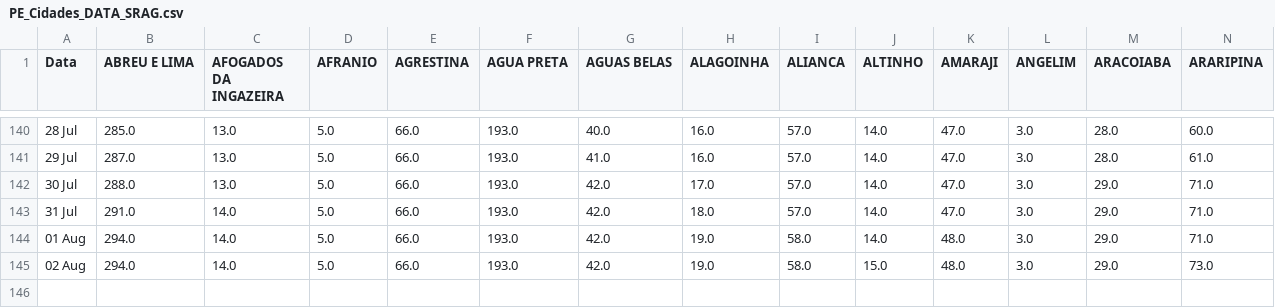
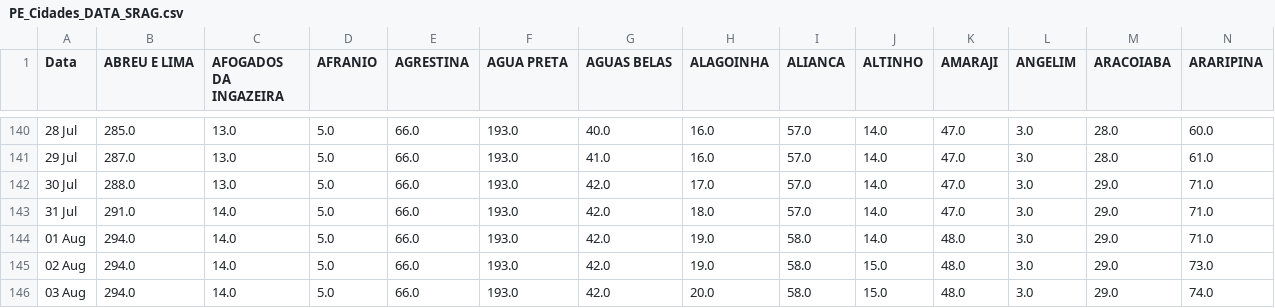
Before and after one commit to JTeodomiro/covid19PE, a CSV file: PE_Cidades_DATA_SRAG.csv, drawn as a sheet; only a part is shown, gaps mark what is left out; rows hold the shown columns only; the diff names each change by its address in the sheet, - before the commit and + after, or states it on an @@ line.

```diff
--- a/PE_Cidades_DATA_SRAG.csv
+++ b/PE_Cidades_DATA_SRAG.csv
+row 146: 03 Aug | 294.0 | 14.0 | 5.0 | 66.0 | 193.0 | 42.0 | 20.0 | 58.0 | 15.0 | 48.0 | 3.0 | 29.0 | 74.0
```
Also changed, not shown: Obitos_PE_Cidades.csv, PE_Cidades_DATA.csv, 1 other file.
